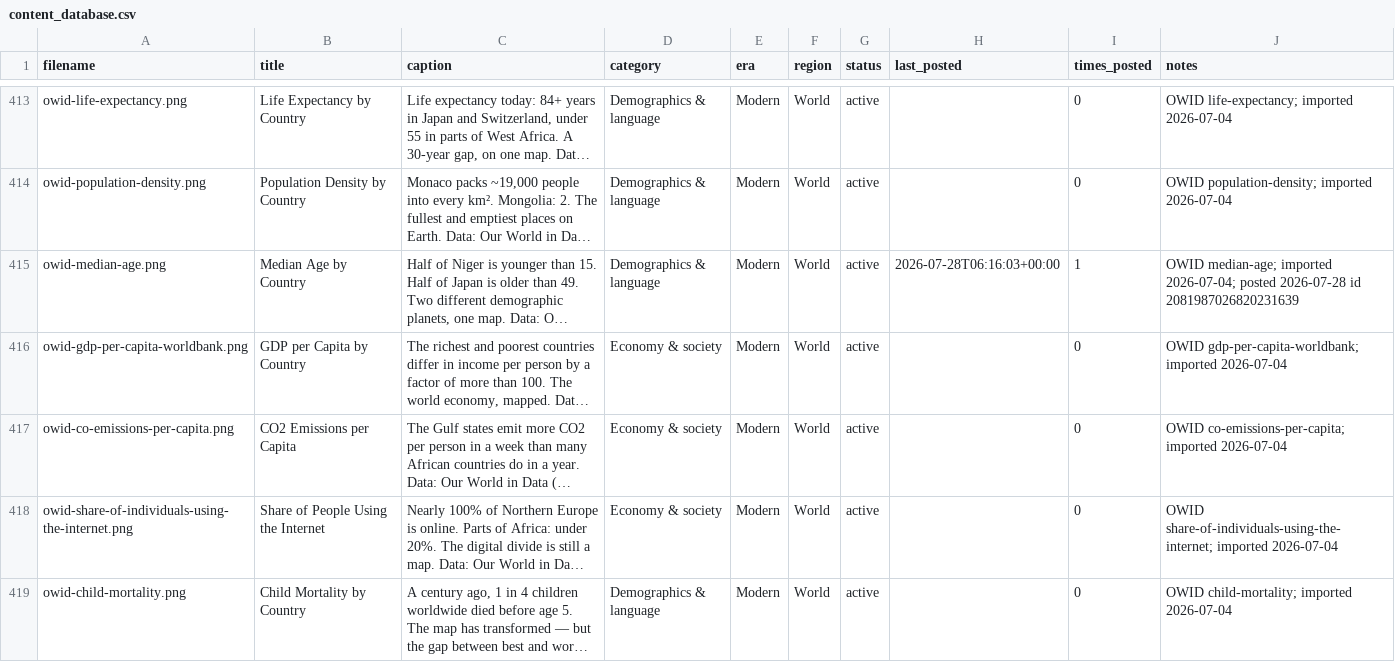
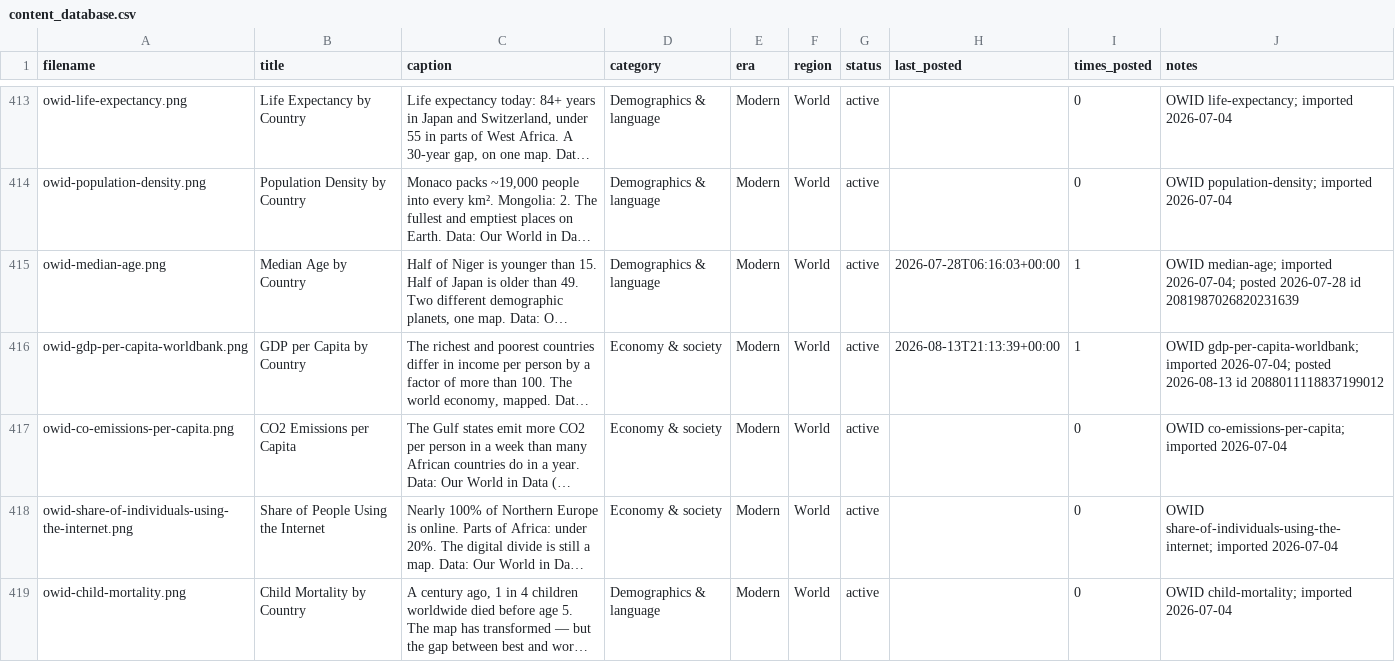
Before and after one commit to gypsykingHU/forummapping-x, a CSV file: content_database.csv, drawn as a sheet; only a part is shown, gaps mark what is left out; long unchanged cells end in …; the diff names each change by its address in the sheet, - before the commit and + after, or states it on an @@ line.

Commit message:
log: post 2026-08-13_21:13

```diff
--- a/content_database.csv
+++ b/content_database.csv
-H416 (last_posted): (empty)
+H416 (last_posted): 2026-08-13T21:13:39+00:00
-I416 (times_posted): 0
+I416 (times_posted): 1
-J416 (notes): …gdp-per-capita-worldbank; imported 2026-07-04
+J416 (notes): …gdp-per-capita-worldbank; imported 2026-07-04; posted 2026-08-13 id 2088011118837199012
```
